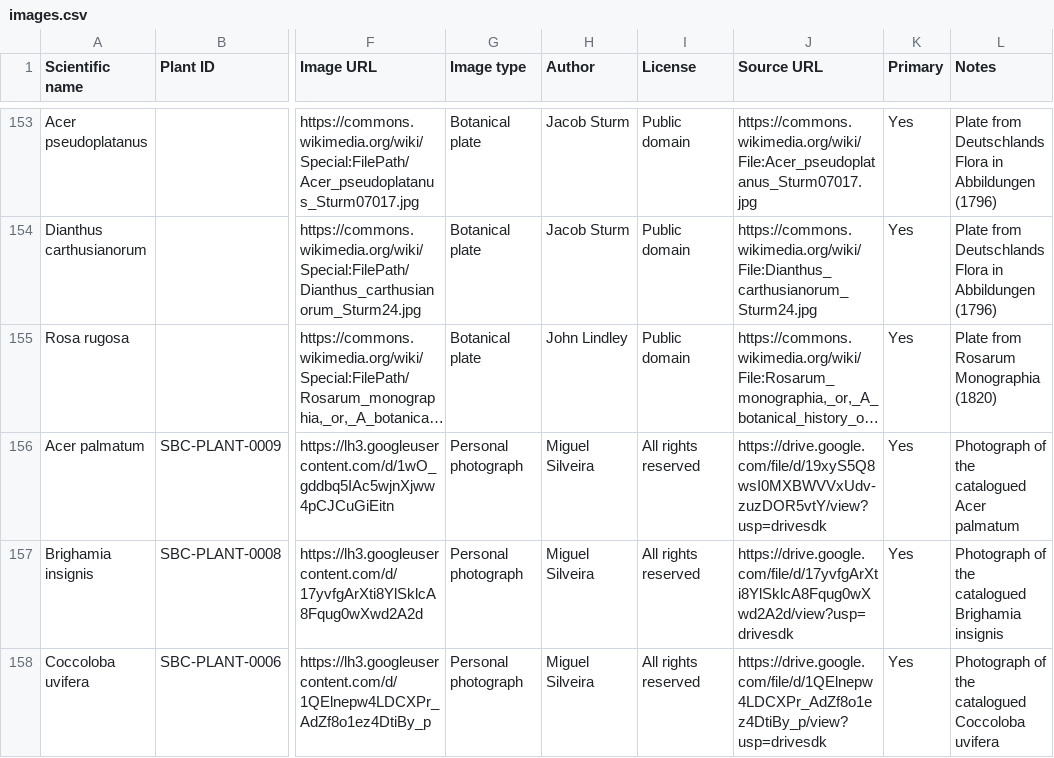
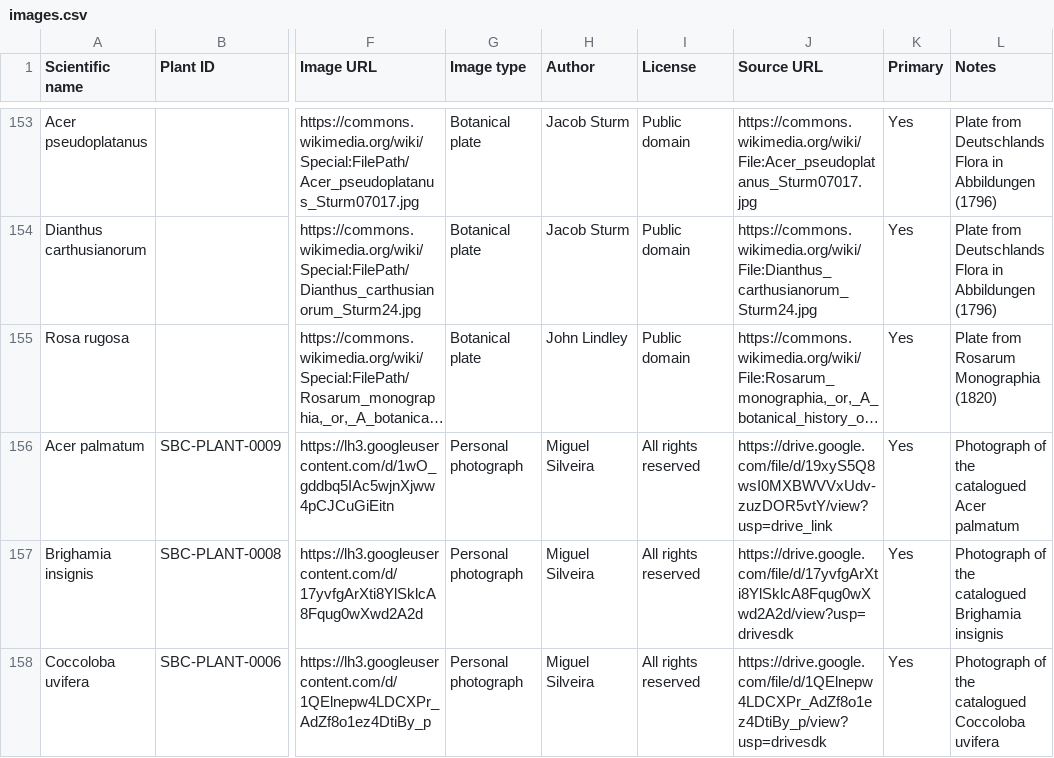
Before and after one commit to Driftwoodye/Driftwood-Garden, a CSV file: images.csv, drawn as a sheet; only a part is shown, gaps mark what is left out; long unchanged cells end in …; the diff names each change by its address in the sheet, - before the commit and + after, or states it on an @@ line.

```diff
--- a/images.csv
+++ b/images.csv
-J156 (Source URL): https://drive.google.com/file/d/19xyS5Q8wsI0MXBWVVxUdv-zuzDOR5vtY/view?usp=drivesdk
+J156 (Source URL): https://drive.google.com/file/d/19xyS5Q8wsI0MXBWVVxUdv-zuzDOR5vtY/view?usp=drive_link
```
